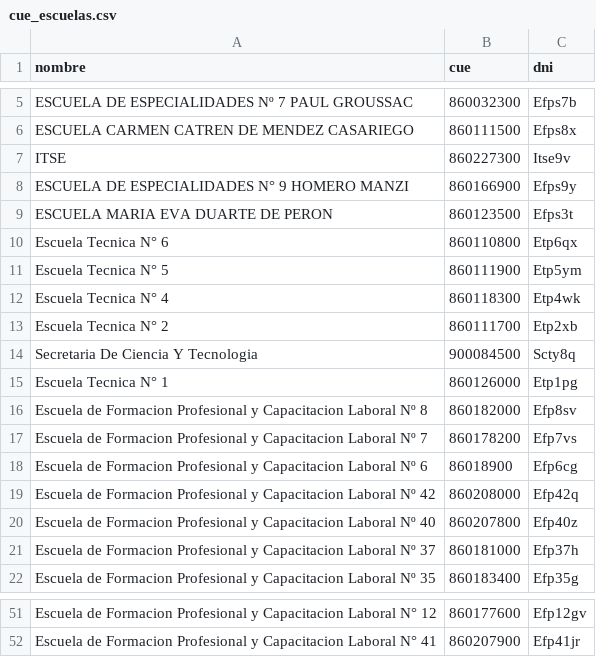
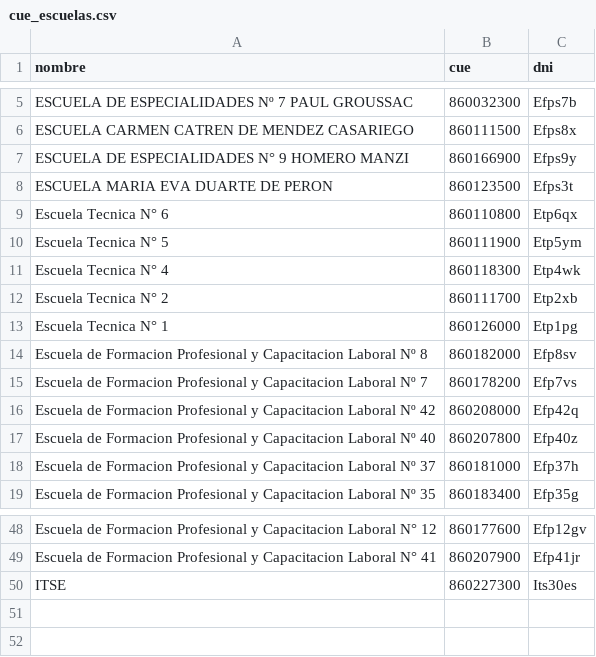
Before and after one commit to alisho0/esc_cue_app, a CSV file: data/cue_escuelas.csv, drawn as a sheet; only a part is shown, gaps mark what is left out.

```diff
--- a/data/cue_escuelas.csv
+++ b/data/cue_escuelas.csv
@@ -6,3 +6,2 @@ ESCUELA DE ESPECIALIDADES Nº 7 PAUL GROUSSAC,860032300,Efps7b
 ESCUELA CARMEN CATREN DE MENDEZ CASARIEGO,860111500,Efps8x
-ITSE,860227300,Itse9v
 ESCUELA DE ESPECIALIDADES N° 9 HOMERO MANZI,860166900,Efps9y
@@ -13,3 +12,2 @@ Escuela Tecnica N° 4,860118300,Etp4wk
 Escuela Tecnica N° 2,860111700,Etp2xb
-Secretaria De Ciencia Y Tecnologia,900084500,Scty8q
 Escuela Tecnica N° 1,860126000,Etp1pg
@@ -17,3 +15,2 @@ Escuela de Formacion Profesional y Capacitacion Laboral Nº 8,860182000,Efp8sv
 Escuela de Formacion Profesional y Capacitacion Laboral Nº 7,860178200,Efp7vs
-Escuela de Formacion Profesional y Capacitacion Laboral Nº 6,86018900,Efp6cg
 Escuela de Formacion Profesional y Capacitacion Laboral Nº 42,860208000,Efp42q
@@ -52 +49,2 @@ Escuela de Formacion Profesional y Capacitacion Laboral N° 12,860177600,Efp12gv
 Escuela de Formacion Profesional y Capacitacion Laboral N° 41,860207900,Efp41jr
+ITSE,860227300,Its30es
```
Also changed, not shown: 5 other files.
